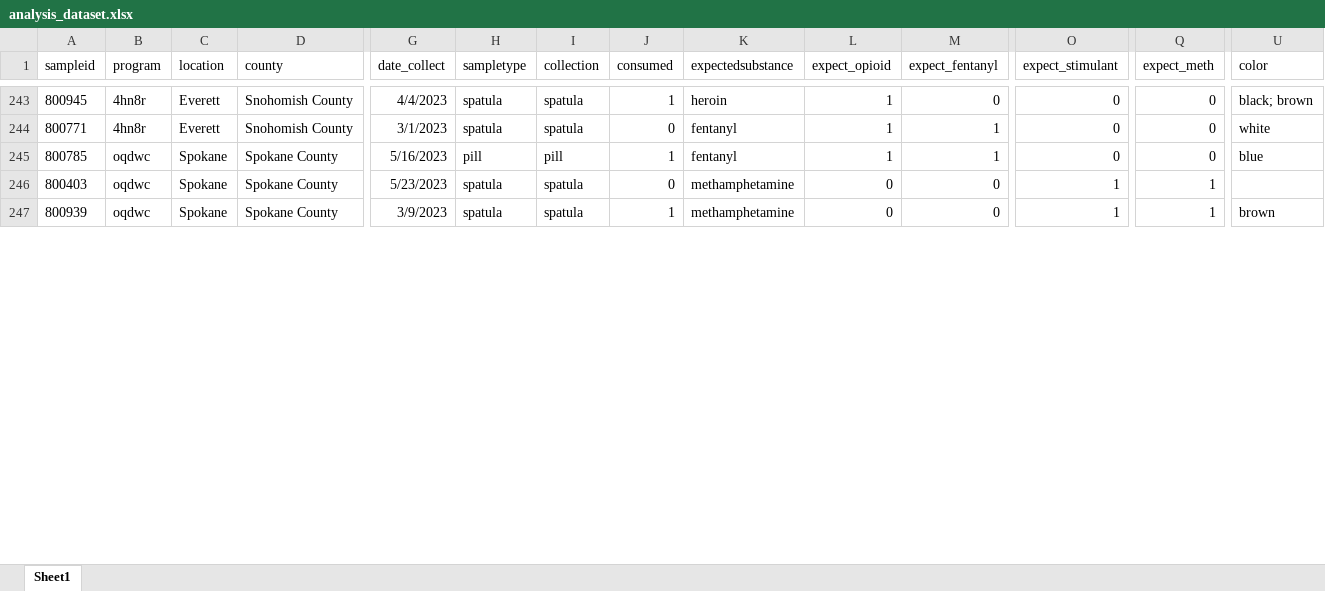
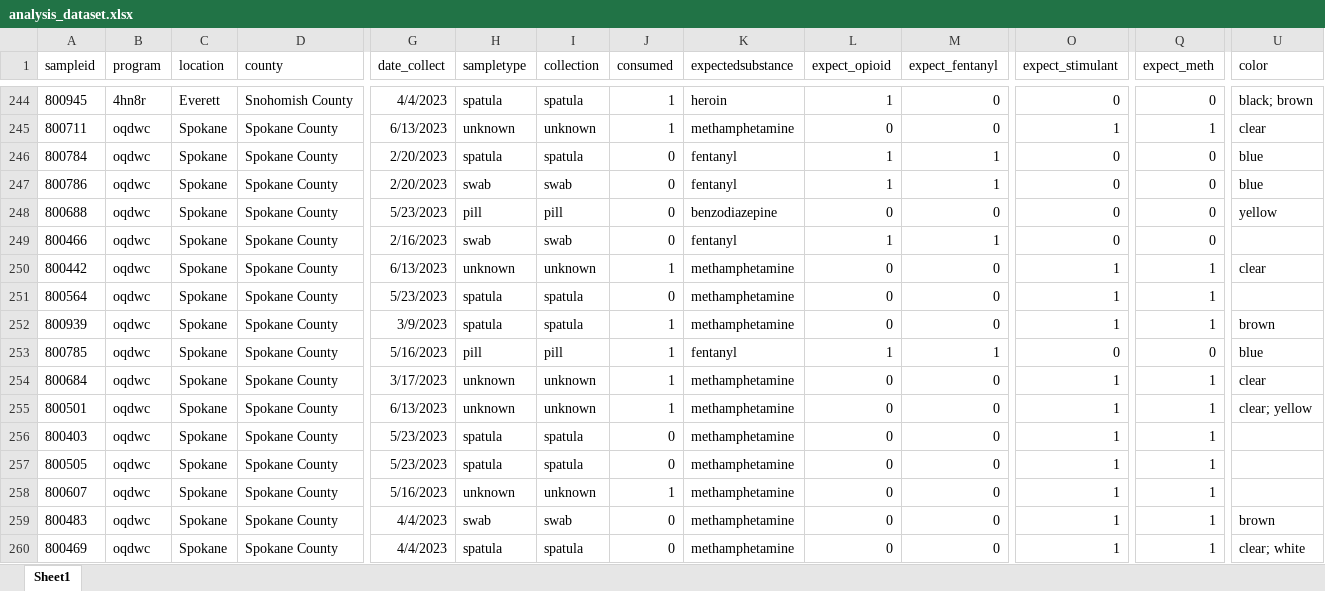
Before and after one commit to opioiddatalab/drugchecking, an Excel workbook: datasets/selfservice/WA/analysis_dataset.xlsx, sheet Sheet1, drawn as a sheet; only a part is shown, gaps mark what is left out; values as stored, in another font and other column widths than the file's, no borders; addresses are those after the commit; rows hold the shown columns only; the diff covers the shown part only; the diff names each change by its address in the sheet, - before the commit and + after, or states it on an @@ line.

```diff
--- a/datasets/selfservice/WA/analysis_dataset.xlsx (sheet Sheet1)
+++ b/datasets/selfservice/WA/analysis_dataset.xlsx (sheet Sheet1)
-A245 (sampleid): 800771
+A245 (sampleid): 800711
-B245 (program): 4hn8r
+B245 (program): oqdwc
-C245 (location): Everett
+C245 (location): Spokane
-D245 (county): Snohomish County
+D245 (county): Spokane County
-G245 (date_collect): 3/1/2023
+G245 (date_collect): 6/13/2023
-H245 (sampletype): spatula
+H245 (sampletype): unknown
-I245 (collection): spatula
+I245 (collection): unknown
-J245 (consumed): 0
+J245 (consumed): 1
-K245 (expectedsubstance): fentanyl
+K245 (expectedsubstance): methamphetamine
-L245 (expect_opioid): 1
+L245 (expect_opioid): 0
-M245 (expect_fentanyl): 1
+M245 (expect_fentanyl): 0
-O245 (expect_stimulant): 0
+O245 (expect_stimulant): 1
-Q245 (expect_meth): 0
+Q245 (expect_meth): 1
-U245 (color): white
+U245 (color): clear
@@ row 258 moved to row 246: 800784 @@
@@ row 254 moved to row 247: 800786 @@
@@ row 252 moved to row 248: 800688 @@
@@ row 259 moved to row 249: 800466 @@
+row 250: 800442 | oqdwc | Spokane | Spokane County | 6/13/2023 | unknown | unknown | 1 | methamphetamine | 0 | 0 | 1 | 1 | clear
@@ row 256 moved to row 251: 800564 @@
@@ row 247 moved to row 252: 800939 @@
+row 254: 800684 | oqdwc | Spokane | Spokane County | 3/17/2023 | unknown | unknown | 1 | methamphetamine | 0 | 0 | 1 | 1 | clear
@@ row 261 moved to row 255: 800501 @@
@@ row 253 moved to row 257: 800505 @@
@@ row 257 moved to row 258: 800607 @@
@@ row 262 moved to row 259: 800483 @@
@@ row 263 moved to row 260: 800469 @@
```
Also changed, not shown: 1 added row, 294 moved rows and 61 edited cells elsewhere in this sheet, datasets/labservice/unc_gcms.xlsx, datasets/nc/nc_analysis_dataset.xlsx, 46 other files.
